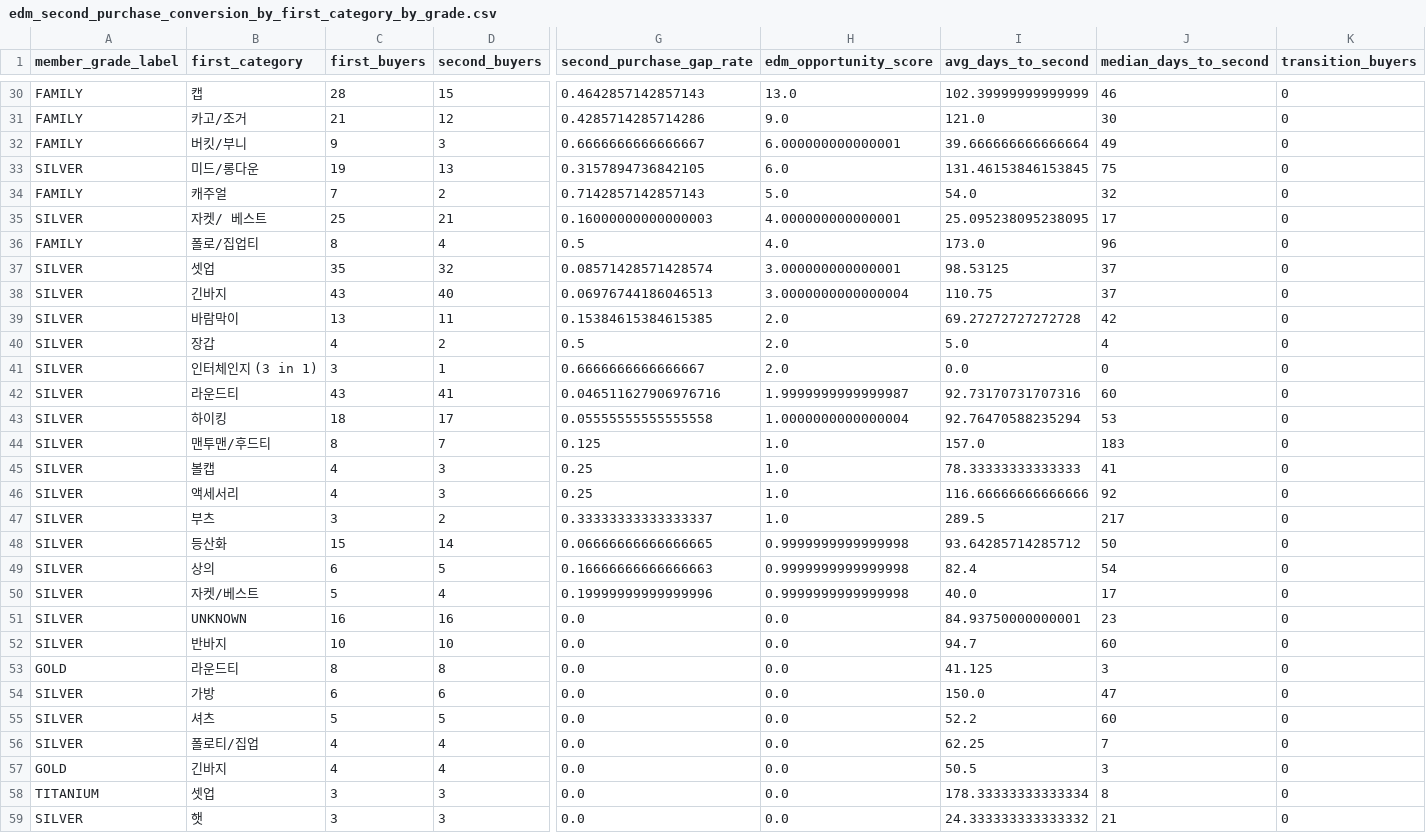
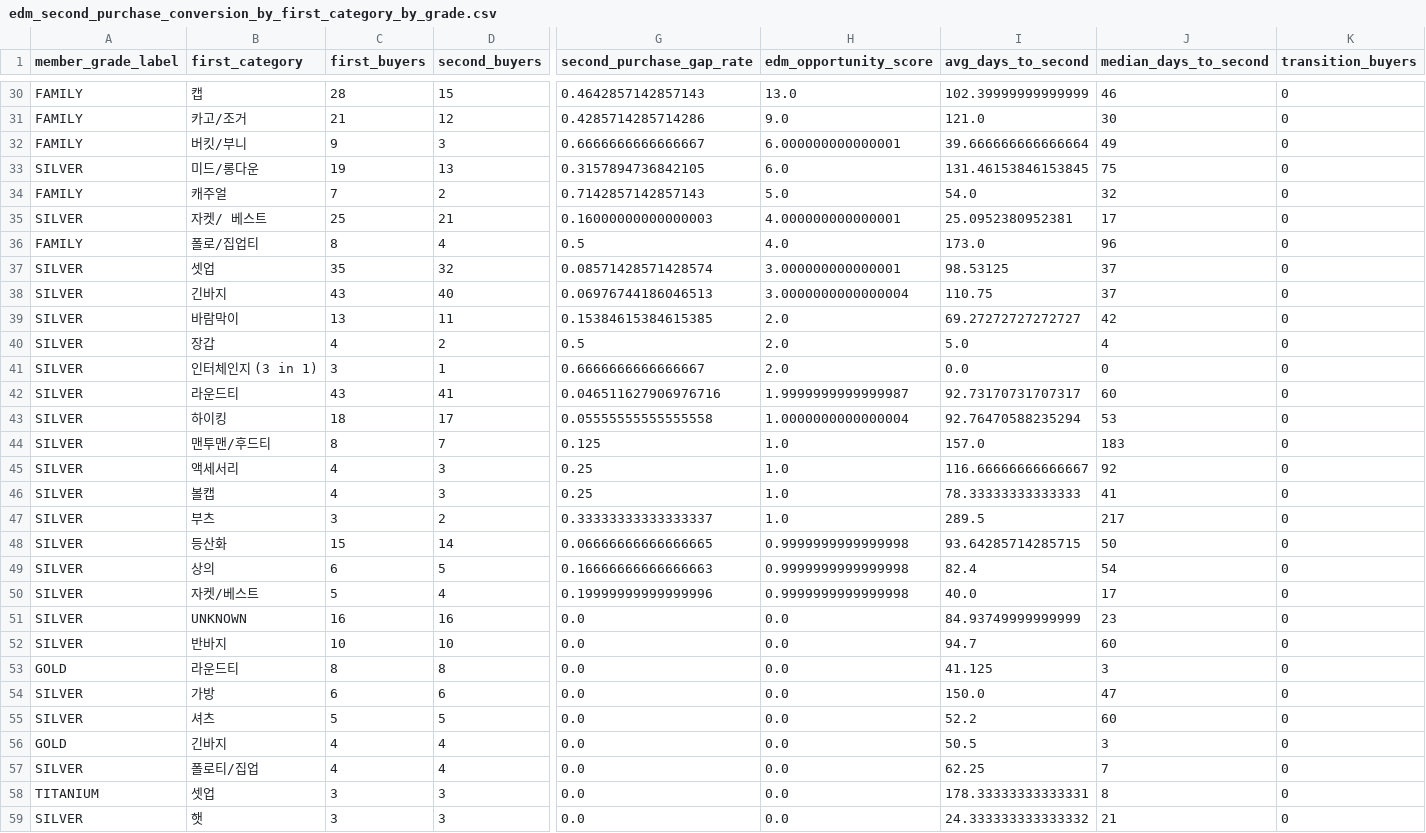
Before and after one commit to koreacolumbia-dotcom/E-comm-marketing-hub, a CSV file: reports/purchase_pattern/data/edm_second_purchase_conversion_by_first_category_by_grade.csv, drawn as a sheet; only a part is shown, gaps mark what is left out; removed rows and columns are numbered as before the commit, all else as after; rows hold the shown columns only; the diff covers the shown part only; the diff names each change by its address in the sheet, - before the commit and + after, or states it on an @@ line.

```diff
--- a/reports/purchase_pattern/data/edm_second_purchase_conversion_by_first_category_by_grade.csv
+++ b/reports/purchase_pattern/data/edm_second_purchase_conversion_by_first_category_by_grade.csv
-I35 (avg_days_to_second): 25.095238095238095
+I35 (avg_days_to_second): 25.0952380952381
-I39 (avg_days_to_second): 69.27272727272728
+I39 (avg_days_to_second): 69.27272727272727
-I42 (avg_days_to_second): 92.73170731707316
+I42 (avg_days_to_second): 92.73170731707317
+row 45: SILVER | 액세서리 | 4 | 3 | 0.25 | 1.0 | 116.66666666666667 | 92 | 0
-row 46: SILVER | 액세서리 | 4 | 3 | 0.25 | 1.0 | 116.66666666666666 | 92 | 0
-I48 (avg_days_to_second): 93.64285714285712
+I48 (avg_days_to_second): 93.64285714285715
-I51 (avg_days_to_second): 84.93750000000001
+I51 (avg_days_to_second): 84.93749999999999
@@ row 57 moved to row 56: GOLD @@
-I58 (avg_days_to_second): 178.33333333333334
+I58 (avg_days_to_second): 178.33333333333331
```
Also changed, not shown: 16 edited cells elsewhere in this file, reports/purchase_pattern/data/edm_repeat_timing_by_first_category_by_grade.csv, reports/purchase_pattern/data/purchase_interval.csv, 53 other files.
